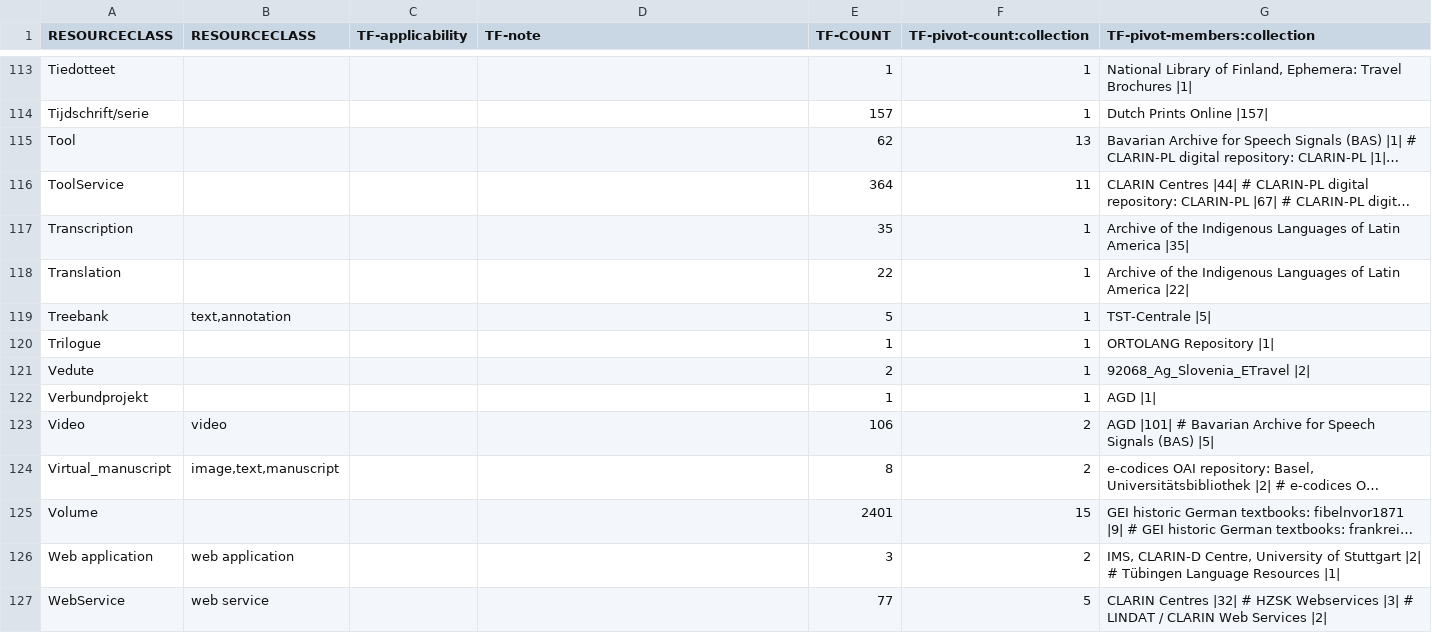
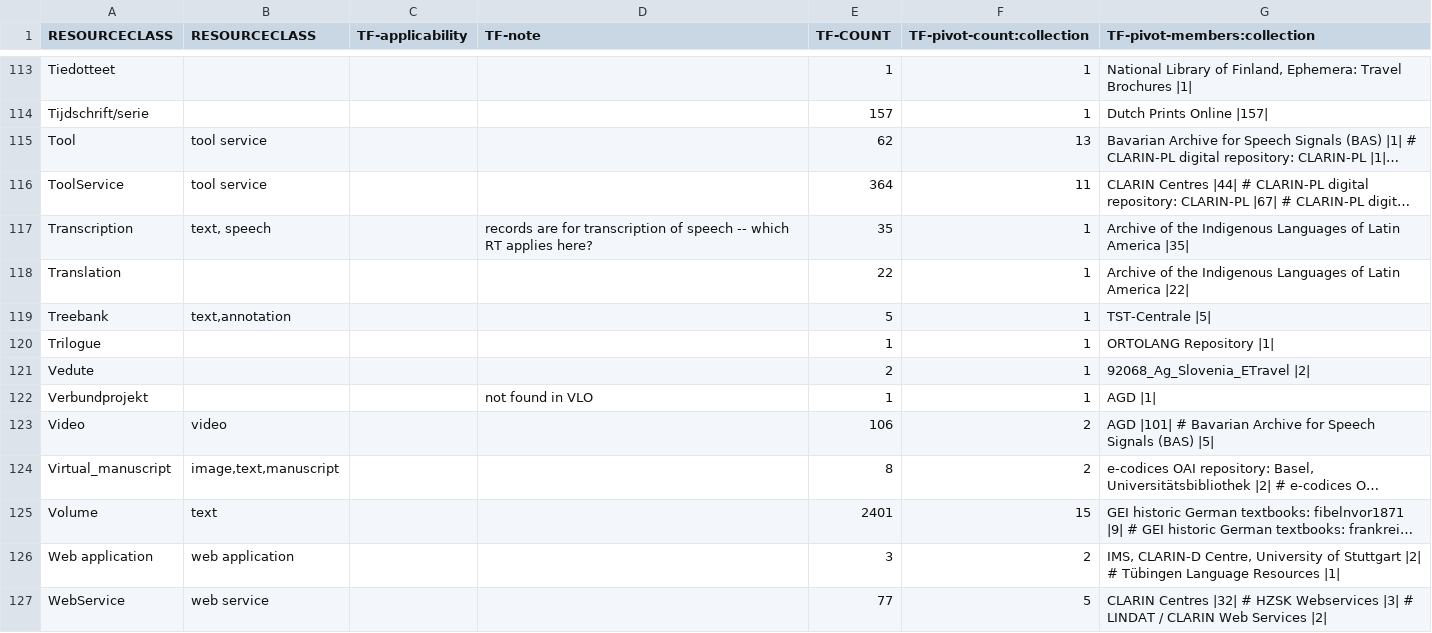
Before and after one commit to clarin-eric/VLO-mapping, a CSV file: value-maps/resourceClass_tf-extended.csv, drawn as a sheet; only a part is shown, gaps mark what is left out; long unchanged cells end in …; the diff names each change by its address in the sheet, - before the commit and + after, or states it on an @@ line.

Commit message:
Mapping of line 115-117, 122, 125

```diff
--- a/value-maps/resourceClass_tf-extended.csv
+++ b/value-maps/resourceClass_tf-extended.csv
-B115:B116 (RESOURCECLASS): (empty)
+B115:B116 (RESOURCECLASS): tool service
-B117 (RESOURCECLASS): (empty)
+B117 (RESOURCECLASS): text, speech
-D117 (TF-note): (empty)
+D117 (TF-note): records are for transcription of speech -- which RT applies here?
-D122 (TF-note): (empty)
+D122 (TF-note): not found in VLO
-B125 (RESOURCECLASS): (empty)
+B125 (RESOURCECLASS): text
```
